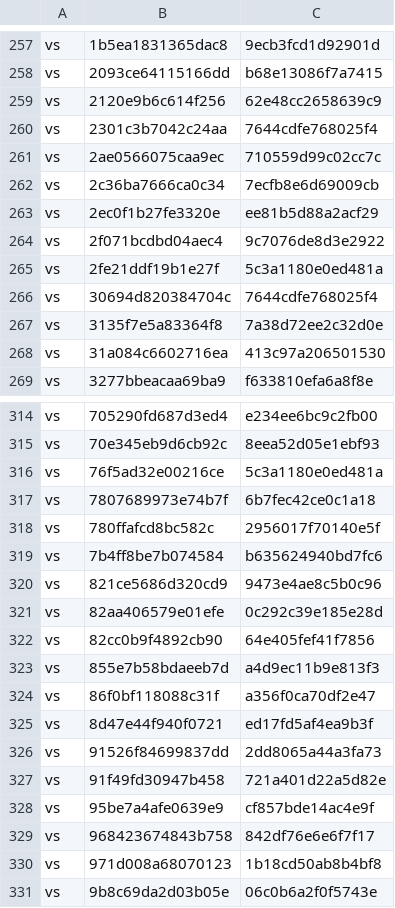
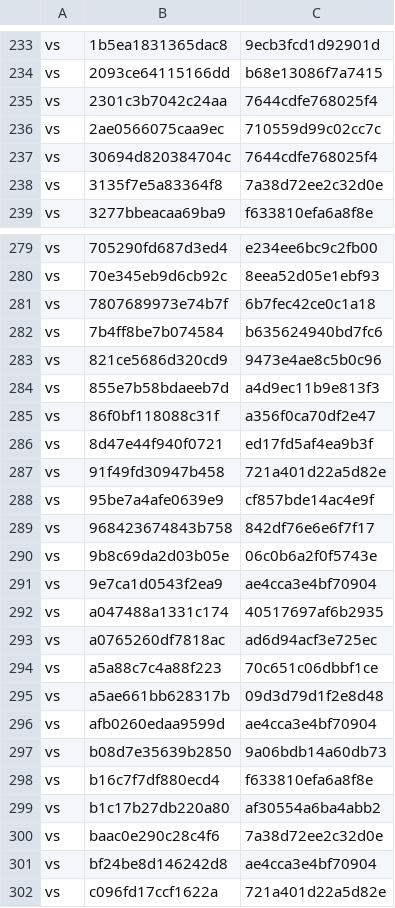
Before and after one commit to computerguy526/nativeps5, a TSV file: games/PPSA21564/metal-guests.tsv, drawn as a sheet; only a part is shown, gaps mark what is left out; the shorter side is filled out with more unchanged rows; the diff covers the shown part only.

```diff
--- a/games/PPSA21564/metal-guests.tsv
+++ b/games/PPSA21564/metal-guests.tsv
@@ -258,12 +234,6 @@ vs	1b5ea1831365dac8	9ecb3fcd1d92901d
 vs	2093ce64115166dd	b68e13086f7a7415
-vs	2120e9b6c614f256	62e48cc2658639c9
 vs	2301c3b7042c24aa	7644cdfe768025f4
 vs	2ae0566075caa9ec	710559d99c02cc7c
-vs	2c36ba7666ca0c34	7ecfb8e6d69009cb
-vs	2ec0f1b27fe3320e	ee81b5d88a2acf29
-vs	2f071bcdbd04aec4	9c7076de8d3e2922
-vs	2fe21ddf19b1e27f	5c3a1180e0ed481a
 vs	30694d820384704c	7644cdfe768025f4
 vs	3135f7e5a83364f8	7a38d72ee2c32d0e
-vs	31a084c6602716ea	413c97a206501530
 vs	3277bbeacaa69ba9	f633810efa6a8f8e
@@ -315,9 +280,5 @@ vs	705290fd687d3ed4	e234ee6bc9c2fb00
 vs	70e345eb9d6cb92c	8eea52d05e1ebf93
-vs	76f5ad32e00216ce	5c3a1180e0ed481a
 vs	7807689973e74b7f	6b7fec42ce0c1a18
-vs	780ffafcd8bc582c	2956017f70140e5f
 vs	7b4ff8be7b074584	b635624940bd7fc6
 vs	821ce5686d320cd9	9473e4ae8c5b0c96
-vs	82aa406579e01efe	0c292c39e185e28d
-vs	82cc0b9f4892cb90	64e405fef41f7856
 vs	855e7b58bdaeeb7d	a4d9ec11b9e813f3
@@ -325,3 +286,2 @@ vs	86f0bf118088c31f	a356f0ca70df2e47
 vs	8d47e44f940f0721	ed17fd5af4ea9b3f
-vs	91526f84699837dd	2dd8065a44a3fa73
 vs	91f49fd30947b458	721a401d22a5d82e
@@ -329,3 +289,2 @@ vs	95be7a4afe0639e9	cf857bde14ac4e9f
 vs	968423674843b758	842df76e6e6f7f17
-vs	971d008a68070123	1b18cd50ab8b4bf8
 vs	9b8c69da2d03b05e	06c0b6a2f0f5743e
```
Also changed, not shown: 38 removed rows elsewhere in this file.
